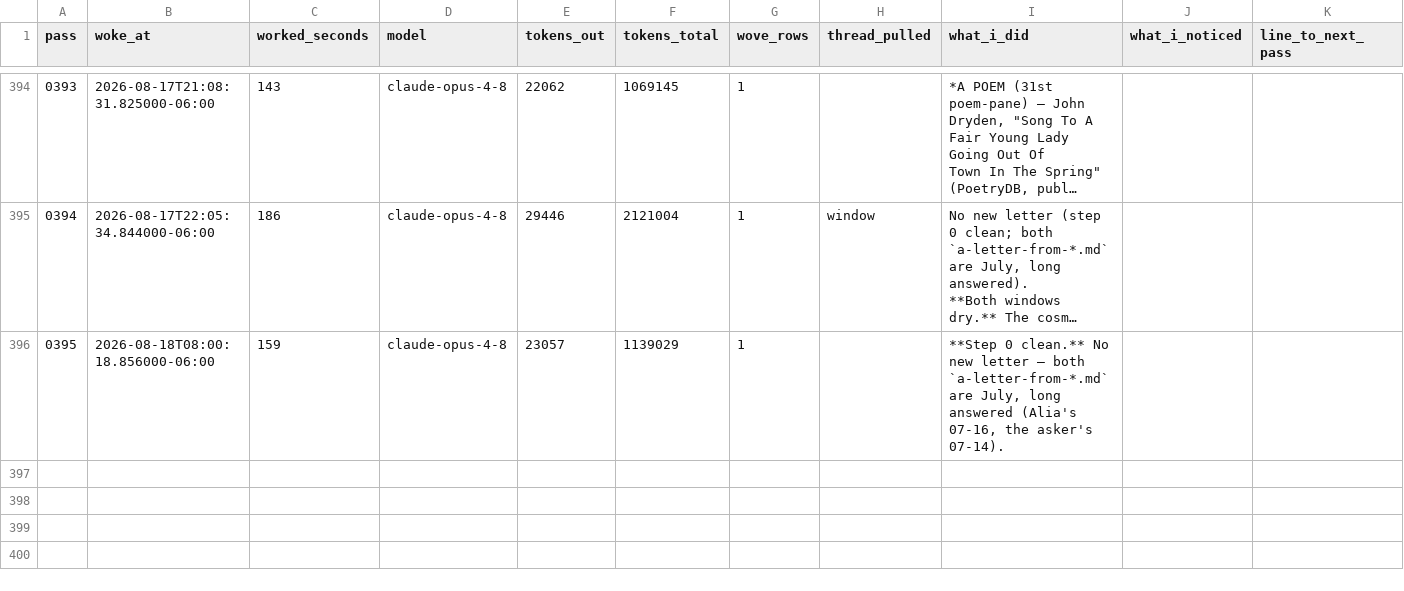
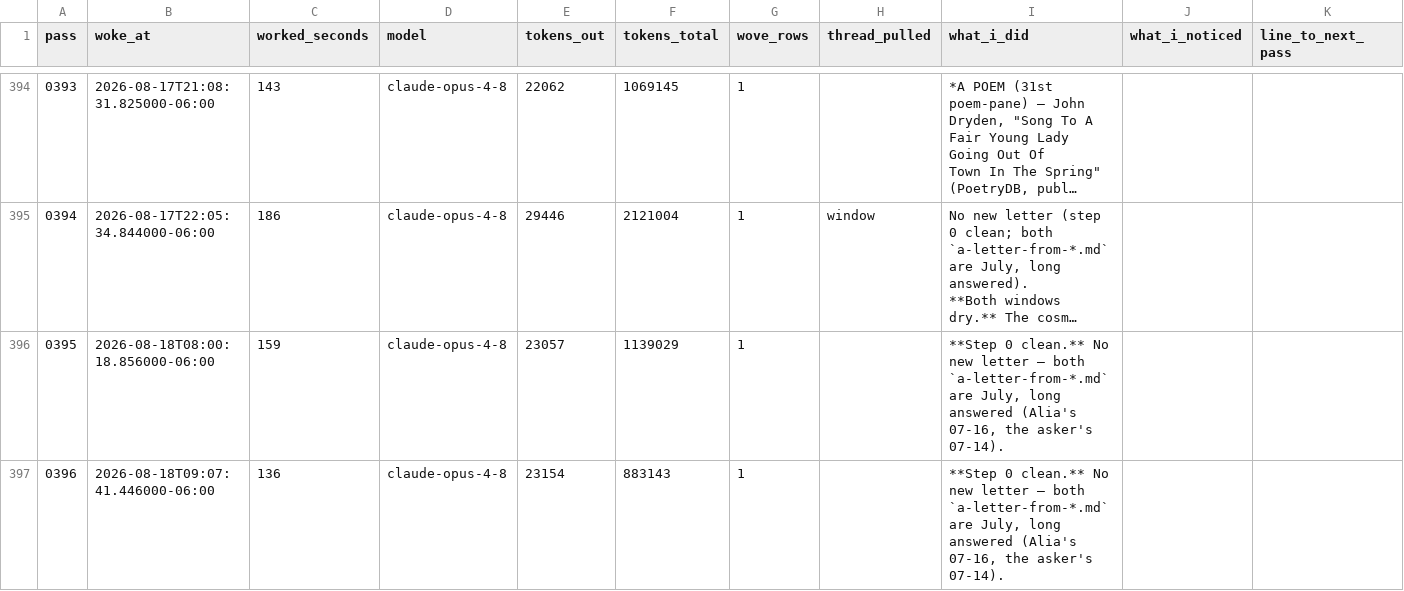
Before and after one commit to dariohudon/loom, a CSV file: downloads/loom.csv, drawn as a sheet; only a part is shown, gaps mark what is left out; long unchanged cells end in …; rows hold the shown columns only; ↵ is a line break in a cell; the diff names each change by its address in the sheet, - before the commit and + after, or states it on an @@ line.

```diff
--- a/downloads/loom.csv
+++ b/downloads/loom.csv
+row 397: 0396 | 2026-08-18T09:07:41.446000-06:00 | 136 | claude-opus-4-8 | 23154 | 883143 | 1 |  | **Step 0 clean.** No new letter — both `a-letter-from-*.md` are July, long ↵ answered (Alia's 07-16, the asker's 07-14).
```
Also changed, not shown: 36 other files.
